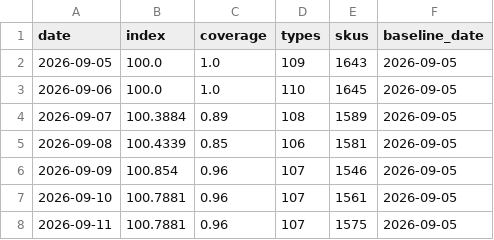
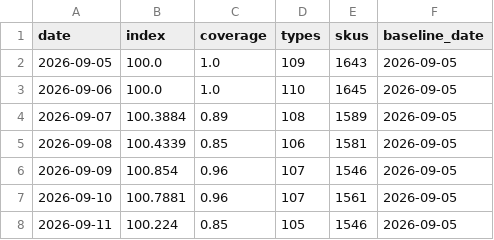
Before and after one commit to onurcan-b/acik-sepet, a CSV file: data/v0.4/index.csv, drawn as a sheet.

```diff
--- a/data/v0.4/index.csv
+++ b/data/v0.4/index.csv
@@ -7,2 +7,2 @@ date,index,coverage,types,skus,baseline_date
 2026-09-10,100.7881,0.96,107,1561,2026-09-05
-2026-09-11,100.7881,0.96,107,1575,2026-09-05
+2026-09-11,100.224,0.85,105,1546,2026-09-05
```
Also changed, not shown: data/v0.4/category_indices.csv, data/v0.4/type_indices.csv, 9 other files.
